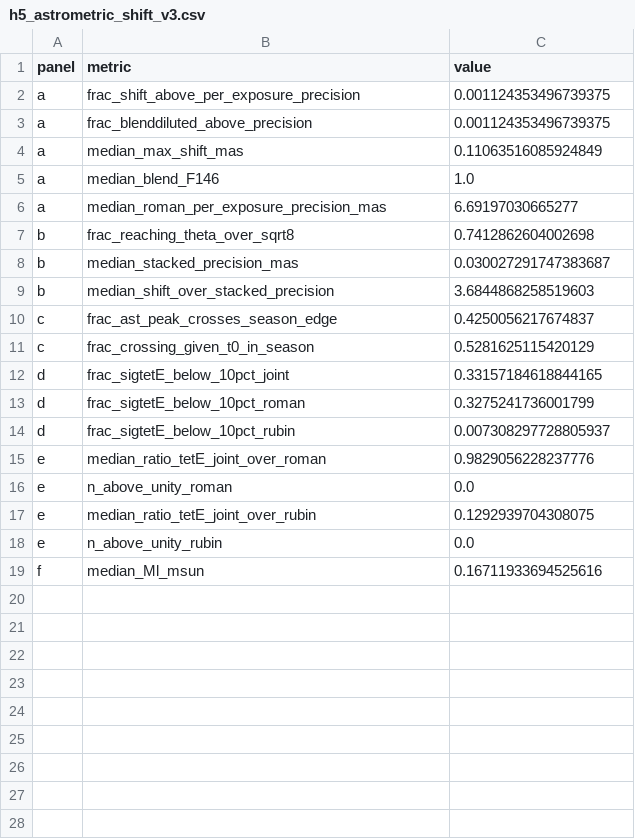
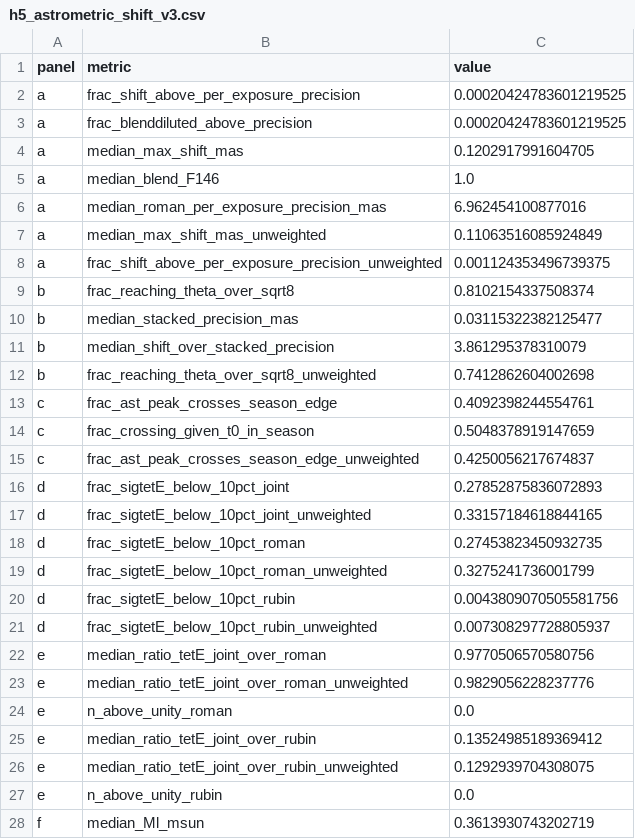
Before and after one commit to iamalisalehi/Roman-Rubin-microlensing, a CSV file: figures/h5_astrometric_shift_v3.csv, drawn as a sheet; only a part is shown; the diff covers the shown part only.

```diff
--- a/figures/h5_astrometric_shift_v3.csv
+++ b/figures/h5_astrometric_shift_v3.csv
@@ -1,19 +1,28 @@
 panel,metric,value
-a,frac_shift_above_per_exposure_precision,0.001124353496739375
-a,frac_blenddiluted_above_precision,0.001124353496739375
-a,median_max_shift_mas,0.11063516085924849
+a,frac_shift_above_per_exposure_precision,0.00020424783601219525
+a,frac_blenddiluted_above_precision,0.00020424783601219525
+a,median_max_shift_mas,0.1202917991604705
 a,median_blend_F146,1.0
-a,median_roman_per_exposure_precision_mas,6.69197030665277
-b,frac_reaching_theta_over_sqrt8,0.7412862604002698
-b,median_stacked_precision_mas,0.030027291747383687
-b,median_shift_over_stacked_precision,3.6844868258519603
-c,frac_ast_peak_crosses_season_edge,0.4250056217674837
-c,frac_crossing_given_t0_in_season,0.5281625115420129
-d,frac_sigtetE_below_10pct_joint,0.33157184618844165
-d,frac_sigtetE_below_10pct_roman,0.3275241736001799
-d,frac_sigtetE_below_10pct_rubin,0.007308297728805937
-e,median_ratio_tetE_joint_over_roman,0.9829056228237776
+a,median_roman_per_exposure_precision_mas,6.962454100877016
+a,median_max_shift_mas_unweighted,0.11063516085924849
+a,frac_shift_above_per_exposure_precision_unweighted,0.001124353496739375
+b,frac_reaching_theta_over_sqrt8,0.8102154337508374
+b,median_stacked_precision_mas,0.03115322382125477
+b,median_shift_over_stacked_precision,3.861295378310079
+b,frac_reaching_theta_over_sqrt8_unweighted,0.7412862604002698
+c,frac_ast_peak_crosses_season_edge,0.4092398244554761
+c,frac_crossing_given_t0_in_season,0.5048378919147659
+c,frac_ast_peak_crosses_season_edge_unweighted,0.4250056217674837
+d,frac_sigtetE_below_10pct_joint,0.27852875836072893
+d,frac_sigtetE_below_10pct_joint_unweighted,0.33157184618844165
+d,frac_sigtetE_below_10pct_roman,0.27453823450932735
+d,frac_sigtetE_below_10pct_roman_unweighted,0.3275241736001799
+d,frac_sigtetE_below_10pct_rubin,0.0043809070505581756
+d,frac_sigtetE_below_10pct_rubin_unweighted,0.007308297728805937
+e,median_ratio_tetE_joint_over_roman,0.9770506570580756
+e,median_ratio_tetE_joint_over_roman_unweighted,0.9829056228237776
 e,n_above_unity_roman,0.0
-e,median_ratio_tetE_joint_over_rubin,0.1292939704308075
+e,median_ratio_tetE_joint_over_rubin,0.13524985189369412
+e,median_ratio_tetE_joint_over_rubin_unweighted,0.1292939704308075
 e,n_above_unity_rubin,0.0
-f,median_Ml_msun,0.16711933694525616
+f,median_Ml_msun,0.3613930743202719
```
Also changed, not shown: 1 added row elsewhere in this file, 11 other files.
